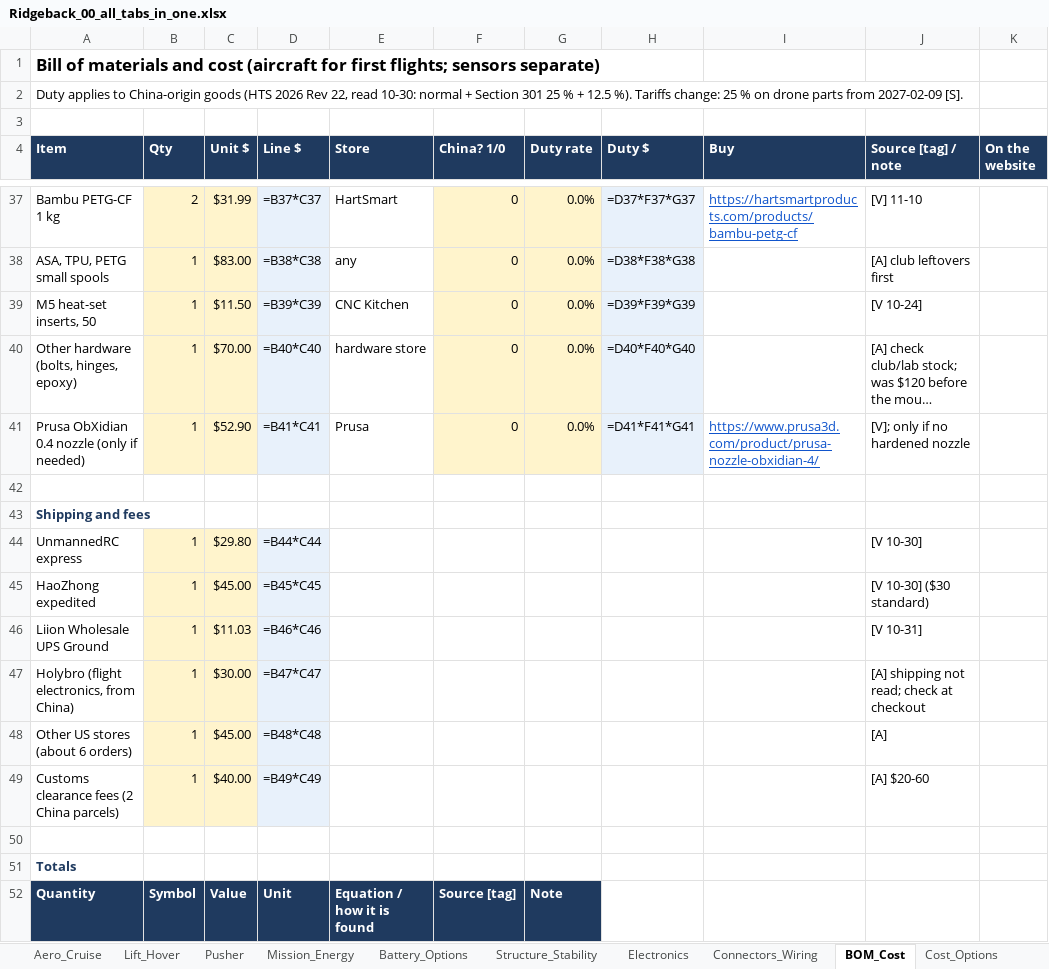
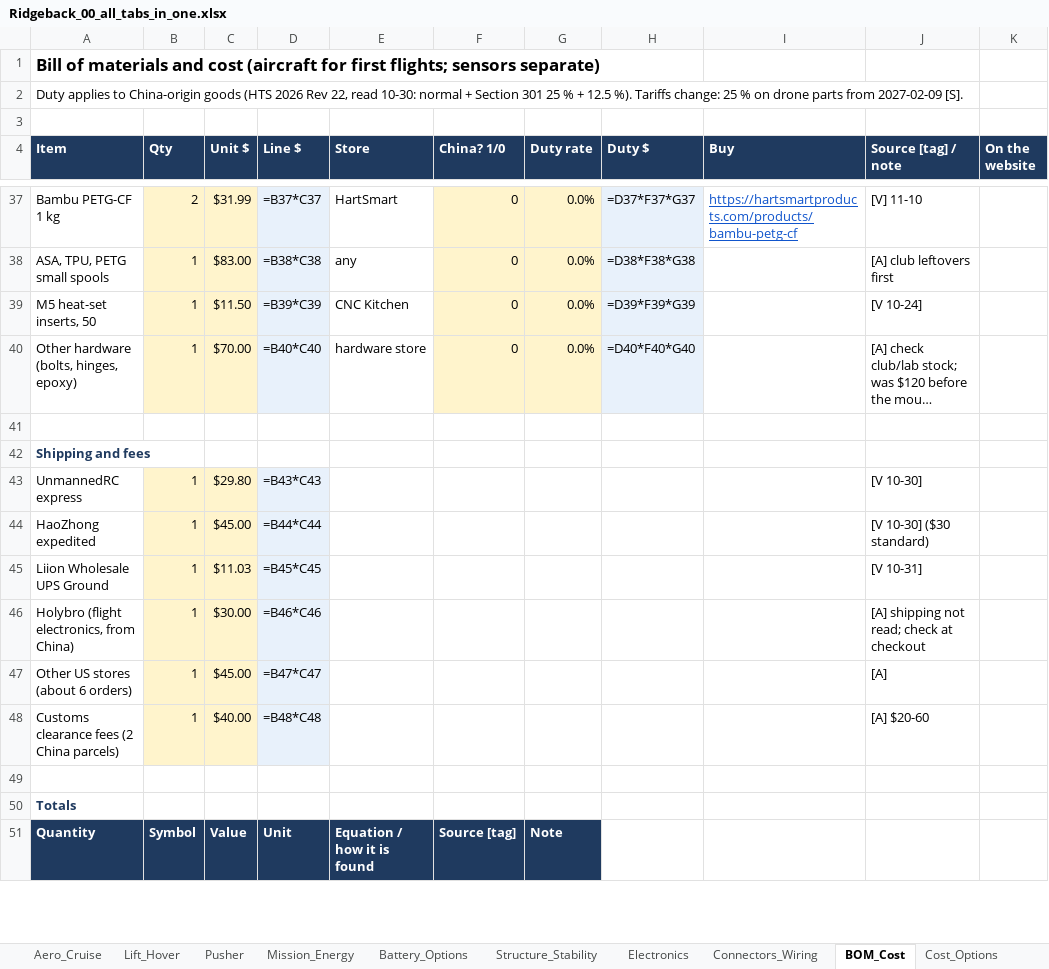
Before and after one commit to guinterface/skyrunners-ridgeback, an Excel workbook: docs/sheets/Ridgeback_00_all_tabs_in_one.xlsx, sheet BOM_Cost, drawn as a sheet; only a part is shown, gaps mark what is left out; long unchanged cells end in …; values as stored, in another font and other column widths than the file's, no borders; formulas without a stored value are shown as written; removed rows and columns are numbered as before the commit, all else as after; the diff covers the shown part only; the diff names each change by its address in the sheet, - before the commit and + after, or states it on an @@ line.

```diff
--- a/docs/sheets/Ridgeback_00_all_tabs_in_one.xlsx (sheet BOM_Cost)
+++ b/docs/sheets/Ridgeback_00_all_tabs_in_one.xlsx (sheet BOM_Cost)
-row 41: Prusa ObXidian 0.4 nozzle (only if needed) | 1 | $52.90 | =B41*C41 | Prusa | 0 | 0.0% | =D41*F41*G41 | https://www.prusa3d.com/product/prusa-nozzle-obxidian-4/ | [V]; only if no hardened nozzle
-D43 (Line $): =B44*C44
+D43 (Line $): =B43*C43
-D44 (Line $): =B45*C45
+D44 (Line $): =B44*C44
-D45 (Line $): =B46*C46
+D45 (Line $): =B45*C45
-D46 (Line $): =B47*C47
+D46 (Line $): =B46*C46
-D47 (Line $): =B48*C48
+D47 (Line $): =B47*C47
-D48 (Line $): =B49*C49
+D48 (Line $): =B48*C48
```
Also changed, not shown: 17 edited cells elsewhere in this sheet, sheet Summary, docs/sheets/Ridgeback_02_Mass_and_CG.xlsx, docs/sheets/Ridgeback_03_Aerodynamics.xlsx, 10 other files.
